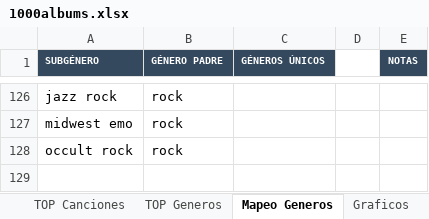
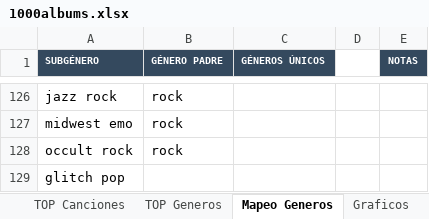
Before and after one commit to miguelrr11/top1000albums, an Excel workbook: 1000albums.xlsx, sheet Mapeo Generos, drawn as a sheet; only a part is shown, gaps mark what is left out; values as stored, in another font and other column widths than the file's, no borders; the diff names each change by its address in the sheet, - before the commit and + after, or states it on an @@ line.

```diff
--- a/1000albums.xlsx (sheet Mapeo Generos)
+++ b/1000albums.xlsx (sheet Mapeo Generos)
+row 129: glitch pop
```
Also changed, not shown: sheet Graficos, sheet Tablas TOP, sheet Tabla Albums, sheet Albums, sheet Resumen, sheet TOP Generos, 1 more sheet, charts or pictures.
